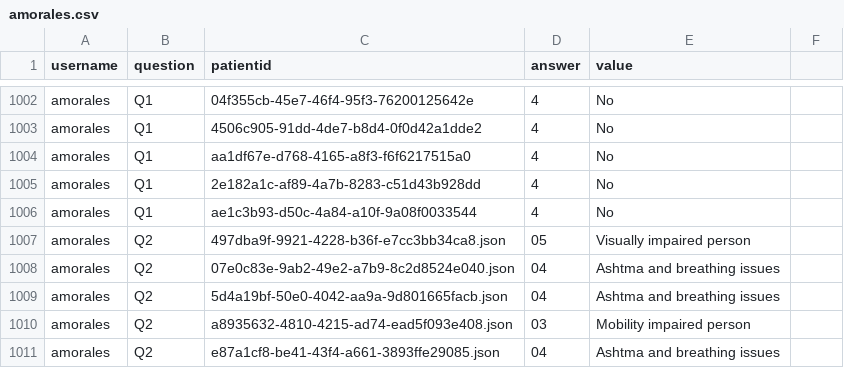
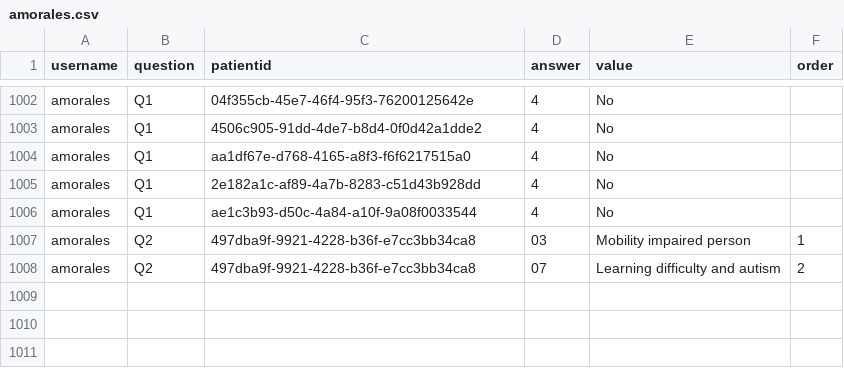
Before and after one commit to albamoralest/validatingHRCategories, a CSV file: flaskr/users/amorales.csv, drawn as a sheet; only a part is shown, gaps mark what is left out; removed rows and columns are numbered as before the commit, all else as after; the diff names each change by its address in the sheet, - before the commit and + after, or states it on an @@ line.

Commit message:
Q2Changes-27-03
Changes in interface.
User can select one or more reasons a person may need assistance

```diff
--- a/flaskr/users/amorales.csv
+++ b/flaskr/users/amorales.csv
-F1: (empty)
+F1: order
-row 1007: amorales | Q2 | 497dba9f-9921-4228-b36f-e7cc3bb34ca8.json | 05 | Visually impaired person
-row 1008: amorales | Q2 | 07e0c83e-9ab2-49e2-a7b9-8c2d8524e040.json | 04 | Ashtma and breathing issues
-row 1009: amorales | Q2 | 5d4a19bf-50e0-4042-aa9a-9d801665facb.json | 04 | Ashtma and breathing issues
-C1007 (patientid): a8935632-4810-4215-ad74-ead5f093e408.json
+C1007 (patientid): 497dba9f-9921-4228-b36f-e7cc3bb34ca8
-F1007 (order): (empty)
+F1007 (order): 1
-row 1011: amorales | Q2 | e87a1cf8-be41-43f4-a661-3893ffe29085.json | 04 | Ashtma and breathing issues
+row 1008: amorales | Q2 | 497dba9f-9921-4228-b36f-e7cc3bb34ca8 | 07 | Learning difficulty and autism | 2
```
Also changed, not shown: 11 other files.
